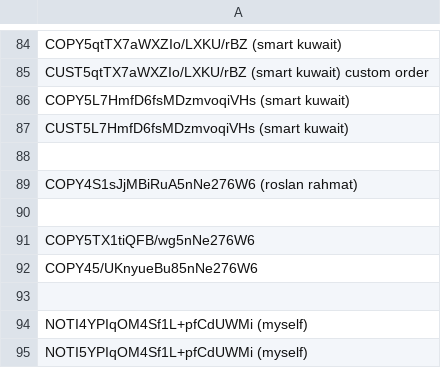
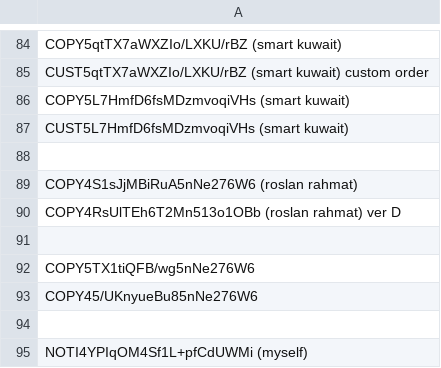
Before and after one commit to infotechniques/infotechniques.github.io, a CSV file: usernamecreated.csv, drawn as a sheet; only a part is shown, gaps mark what is left out; the shorter side is filled out with more unchanged rows; the diff names each change by its address in the sheet, - before the commit and + after, or states it on an @@ line.

Commit message:
Update usernamecreated.csv

```diff
--- a/usernamecreated.csv
+++ b/usernamecreated.csv
+row 90: COPY4RsUlTEh6T2Mn513o1OBb (roslan rahmat) ver D
```
